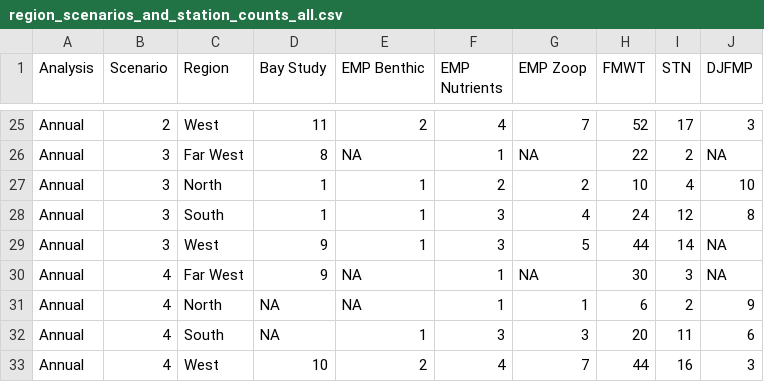
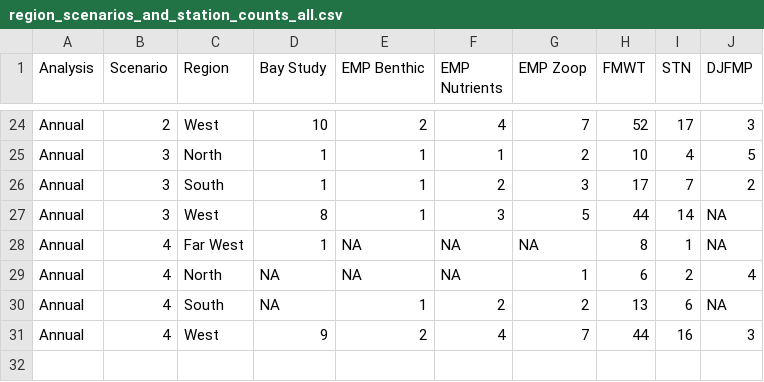
Before and after one commit to Delta-Stewardship-Council/swg-21-foodwebs, a CSV file: data/stations/region_scenarios_and_station_counts_all.csv, drawn as a sheet; only a part is shown, gaps mark what is left out; removed rows and columns are numbered as before the commit, all else as after; the diff covers the shown part only; the diff names each change by its address in the sheet, - before the commit and + after, or states it on an @@ line.

```diff
--- a/data/stations/region_scenarios_and_station_counts_all.csv
+++ b/data/stations/region_scenarios_and_station_counts_all.csv
-D24 (Bay Study): 11
+D24 (Bay Study): 10
-row 26: Annual | 3 | Far West | 8 | NA | 1 | NA | 22 | 2 | NA
-F25 (EMP Nutrients): 2
+F25 (EMP Nutrients): 1
-J25 (DJFMP): 10
+J25 (DJFMP): 5
-F26 (EMP Nutrients): 3
+F26 (EMP Nutrients): 2
-G26 (EMP Zoop): 4
+G26 (EMP Zoop): 3
-H26 (FMWT): 24
+H26 (FMWT): 17
-I26 (STN): 12
+I26 (STN): 7
-J26 (DJFMP): 8
+J26 (DJFMP): 2
-D27 (Bay Study): 9
+D27 (Bay Study): 8
-D28 (Bay Study): 9
+D28 (Bay Study): 1
-F28:F29 (EMP Nutrients): 1
+F28:F29 (EMP Nutrients): NA
-H28 (FMWT): 30
+H28 (FMWT): 8
-I28 (STN): 3
+I28 (STN): 1
-J29 (DJFMP): 9
+J29 (DJFMP): 4
-F30 (EMP Nutrients): 3
+F30 (EMP Nutrients): 2
-G30 (EMP Zoop): 3
+G30 (EMP Zoop): 2
-H30 (FMWT): 20
+H30 (FMWT): 13
-I30 (STN): 11
+I30 (STN): 6
-J30 (DJFMP): 6
+J30 (DJFMP): NA
-D31 (Bay Study): 10
+D31 (Bay Study): 9
```
Also changed, not shown: 1 removed row and 31 edited cells elsewhere in this file, data/stations/region_scenarios_and_station_counts_annual.csv, data/stations/region_scenarios_and_station_counts_monthly.csv, 6 other files.
